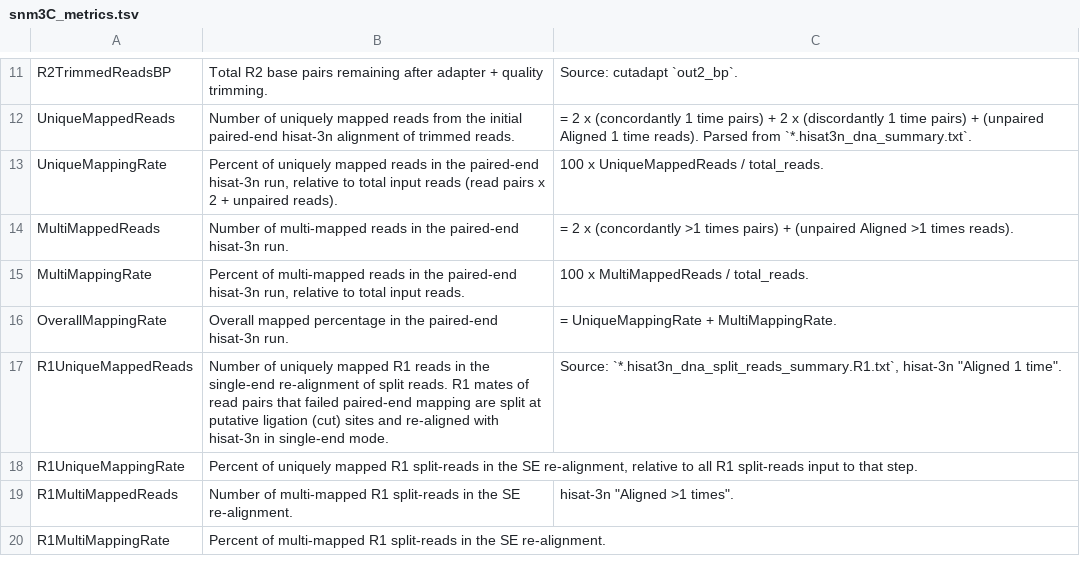
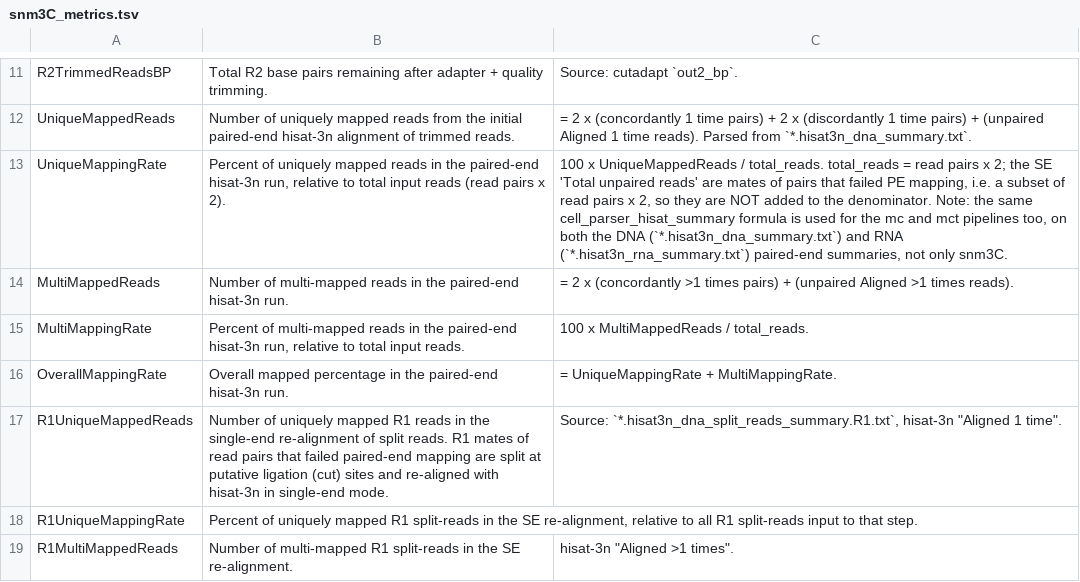
Before and after one commit to DingWB/cemba_data, a TSV file: cemba_data/files/snm3C_metrics.tsv, drawn as a sheet; only a part is shown, gaps mark what is left out; the shorter side is filled out with more unchanged rows.

Commit message:
update formula to calculate total reads and UniqueMappingRate

```diff
--- a/cemba_data/files/snm3C_metrics.tsv
+++ b/cemba_data/files/snm3C_metrics.tsv
@@ -12,3 +12,3 @@ R2TrimmedReadsBP	Total R2 base pairs remaining after adapter + quality trimming.
 UniqueMappedReads	Number of uniquely mapped reads from the initial paired-end hisat-3n alignment of trimmed reads.	= 2 x (concordantly 1 time pairs) + 2 x (discordantly 1 time pairs) + (unpaired Aligned 1 time reads). Parsed from `*.hisat3n_dna_summary.txt`.
-UniqueMappingRate	Percent of uniquely mapped reads in the paired-end hisat-3n run, relative to total input reads (read pairs x 2 + unpaired reads).	100 x UniqueMappedReads / total_reads.
+UniqueMappingRate	Percent of uniquely mapped reads in the paired-end hisat-3n run, relative to total input reads (read pairs x 2).	100 x UniqueMappedReads / total_reads. total_reads = read pairs x 2; the SE 'Total unpaired reads' are mates of pairs that failed PE mapping, i.e. a subset of read pairs x 2, so they are NOT added to the denominator. Note: the same cell_parser_hisat_summary formula is used for the mc and mct pipelines too, on both the DNA (`*.hisat3n_dna_summary.txt`) and RNA (`*.hisat3n_rna_summary.txt`) paired-end summaries, not only snm3C.
 MultiMappedReads	Number of multi-mapped reads in the paired-end hisat-3n run.	= 2 x (concordantly >1 times pairs) + (unpaired Aligned >1 times reads).
```
Also changed, not shown: 3 other files.
